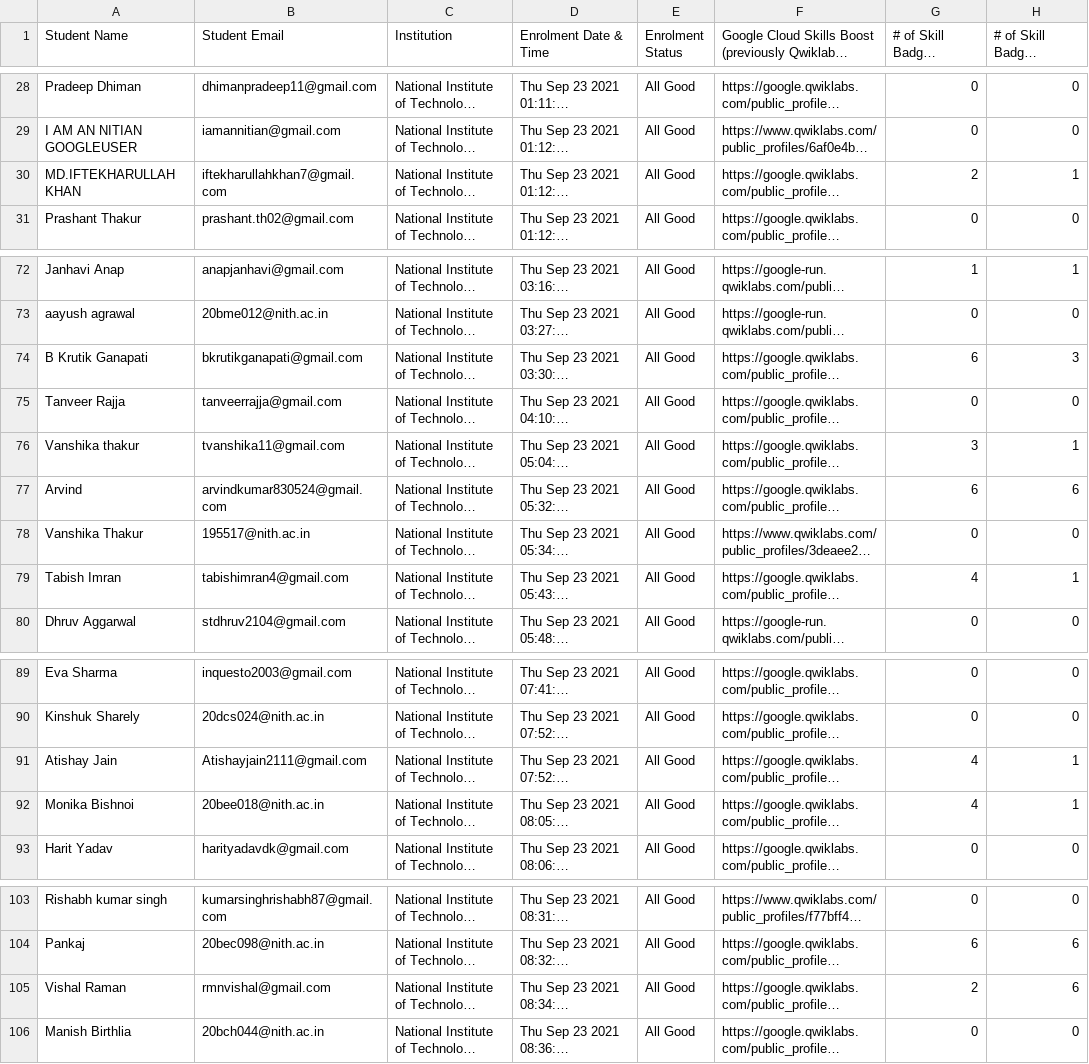
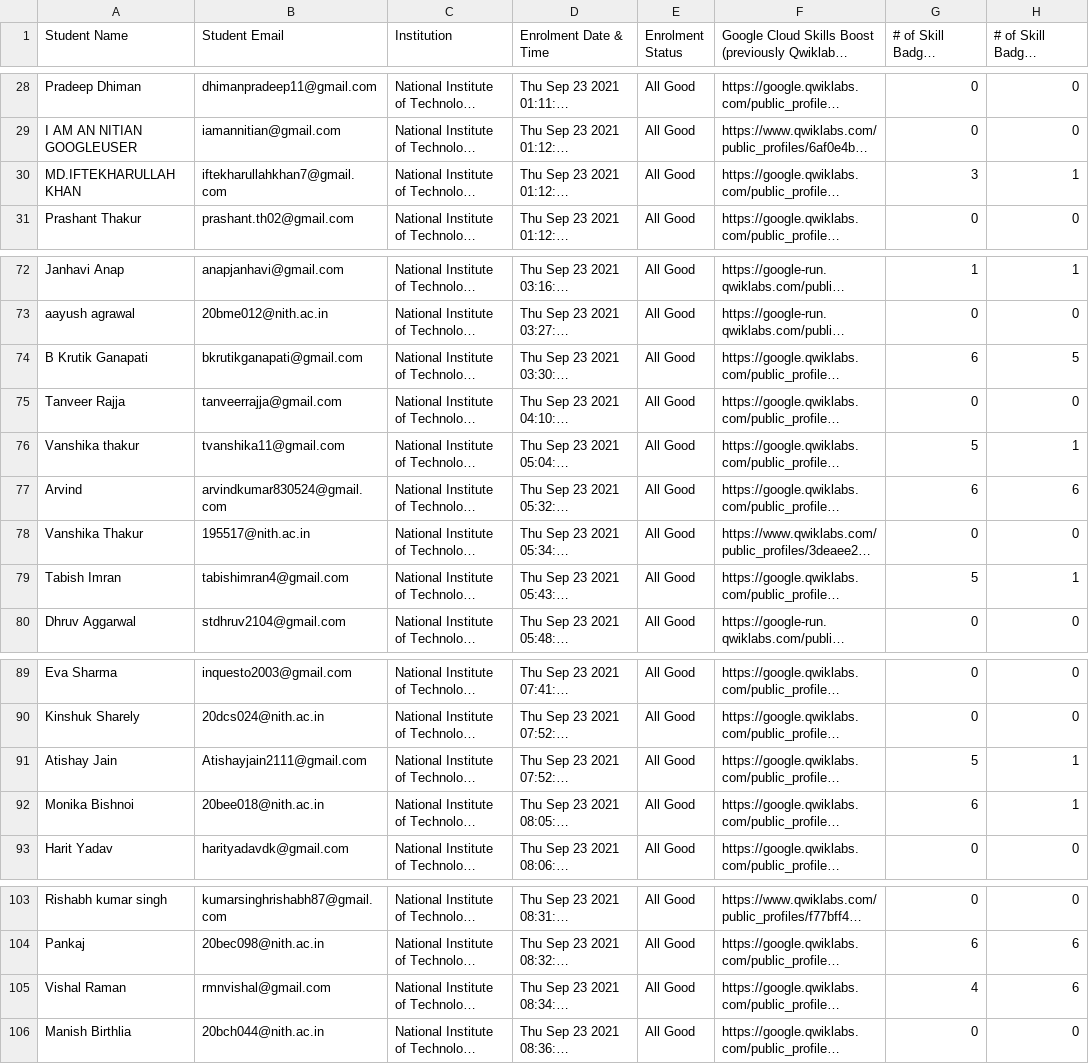
Before and after one commit to gCloudNith/30daysofcloud-board, a CSV file: data/data.csv, drawn as a sheet; only a part is shown, gaps mark what is left out; long unchanged cells end in …; the diff covers the shown part only; the diff names each change by its address in the sheet, - before the commit and + after, or states it on an @@ line.

```diff
--- a/data/data.csv
+++ b/data/data.csv
-G30: 2
+G30: 3
-H74: 3
+H74: 5
-G76: 3
+G76: 5
-G79: 4
+G79: 5
-G91: 4
+G91: 5
-G92: 4
+G92: 6
-G105: 2
+G105: 4
```
Also changed, not shown: 11 edited cells elsewhere in this file.
